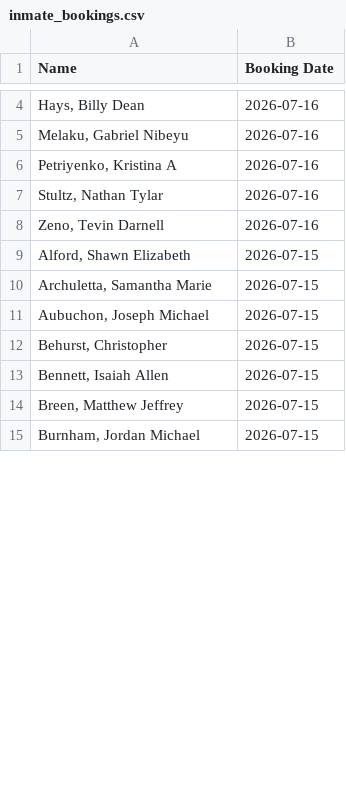
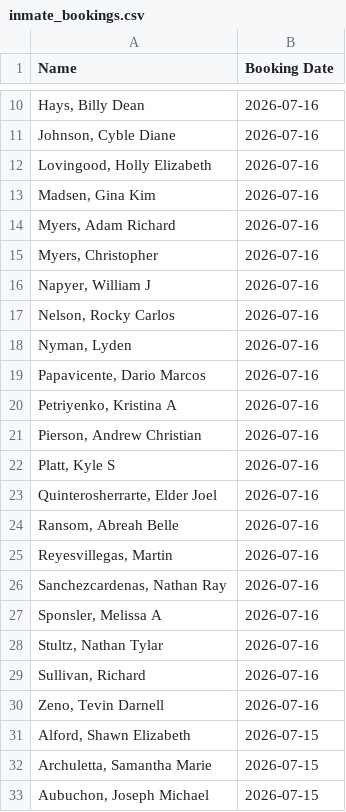
Before and after one commit to NguyenDa18/Portland-Jail-Data-Crawler, a CSV file: csvs/inmate_bookings.csv, drawn as a sheet; only a part is shown, gaps mark what is left out; the shorter side is filled out with more unchanged rows; the diff covers the shown part only.

Commit message:
Latest inmate data update: Thu Jul 16 19:42:43 UTC 2026

```diff
--- a/csvs/inmate_bookings.csv
+++ b/csvs/inmate_bookings.csv
@@ -4,5 +10,21 @@ Name,Booking Date
 "Hays, Billy Dean",2026-07-16
-"Melaku, Gabriel Nibeyu",2026-07-16
+"Johnson, Cyble Diane",2026-07-16
+"Lovingood, Holly Elizabeth",2026-07-16
+"Madsen, Gina Kim",2026-07-16
+"Myers, Adam Richard",2026-07-16
+"Myers, Christopher ",2026-07-16
+"Napyer, William J",2026-07-16
+"Nelson, Rocky Carlos",2026-07-16
+"Nyman, Lyden ",2026-07-16
+"Papavicente, Dario Marcos",2026-07-16
 "Petriyenko, Kristina A",2026-07-16
+"Pierson, Andrew Christian",2026-07-16
+"Platt, Kyle S",2026-07-16
+"Quinterosherrarte, Elder Joel",2026-07-16
+"Ransom, Abreah Belle",2026-07-16
+"Reyesvillegas, Martin ",2026-07-16
+"Sanchezcardenas, Nathan Ray",2026-07-16
+"Sponsler, Melissa A",2026-07-16
 "Stultz, Nathan Tylar",2026-07-16
+"Sullivan, Richard ",2026-07-16
 "Zeno, Tevin Darnell",2026-07-16
```
Also changed, not shown: 6 added rows and 24 removed rows elsewhere in this file, 2 other files.
